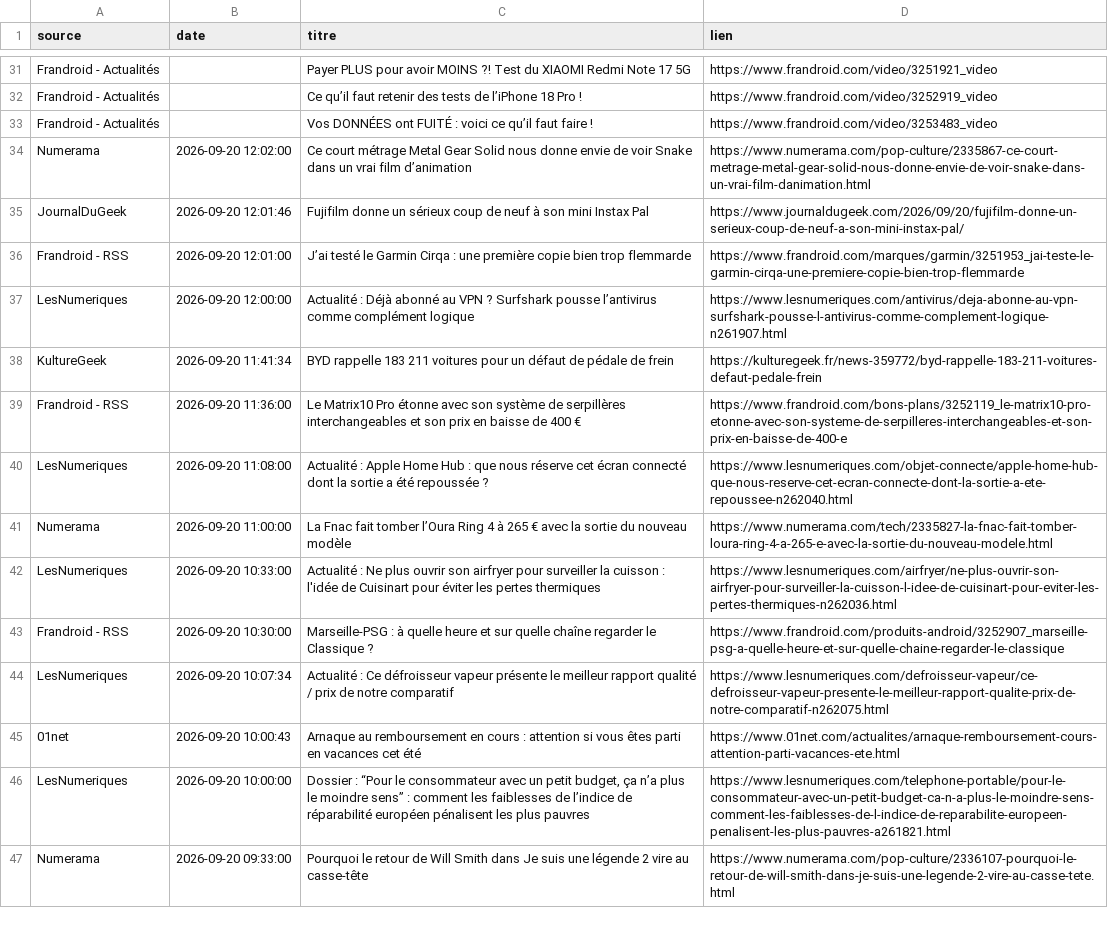
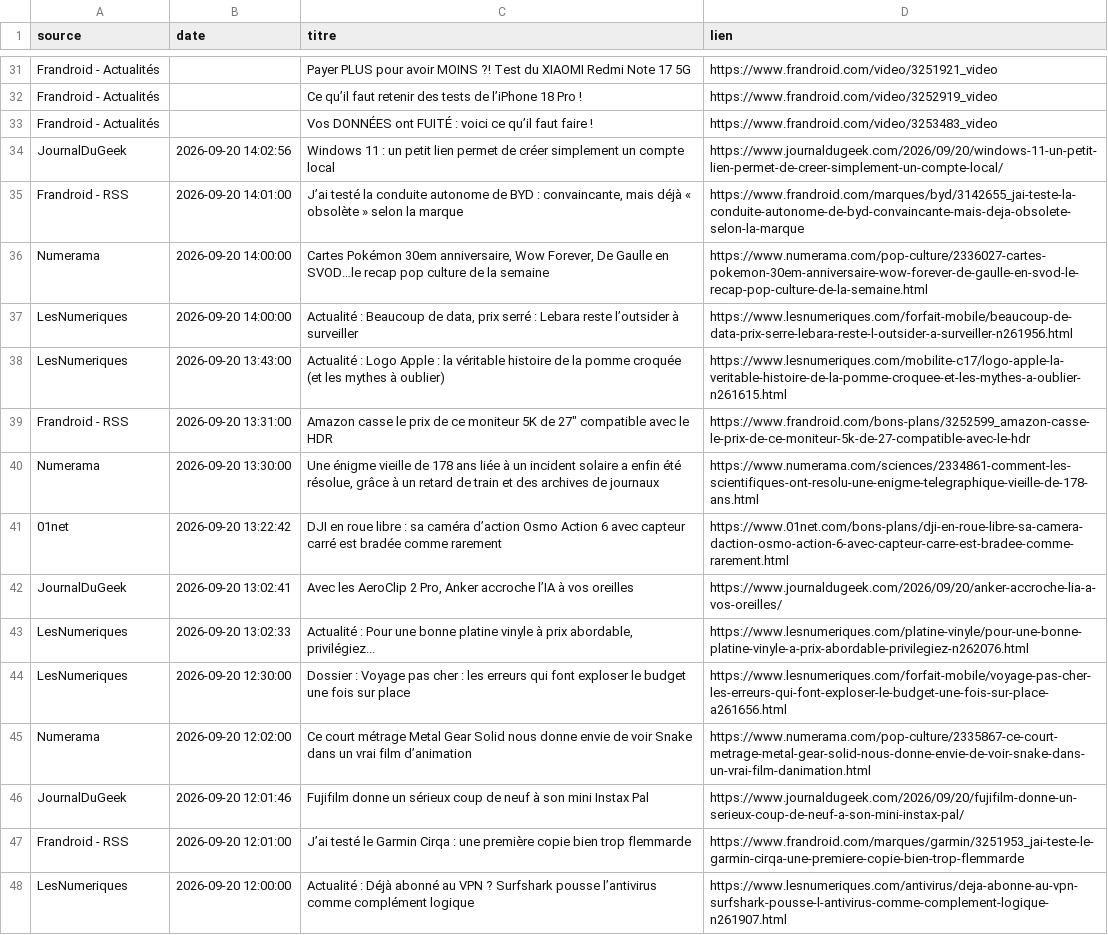
Before and after one commit to djhadef-star/rss-automation, a CSV file: output/rss_history.csv, drawn as a sheet; only a part is shown, gaps mark what is left out; the shorter side is filled out with more unchanged rows.

```diff
--- a/output/rss_history.csv
+++ b/output/rss_history.csv
@@ -33,2 +33,13 @@ Frandroid - Actualités,,Ce qu’il faut retenir des tests de l’iPhone 18 Pro
 Frandroid - Actualités,,Vos DONNÉES ont FUITÉ : voici ce qu’il faut faire !,https://www.frandroid.com/video/3253483_video
+JournalDuGeek,2026-09-20 14:02:56,Windows 11 : un petit lien permet de créer simplement un compte local,https://www.journaldugeek.com/2026/09/20/windows-11-un-petit-lien-permet-de-creer-simplement-un-compte-local/
+Frandroid - RSS,2026-09-20 14:01:00,"J’ai testé la conduite autonome de BYD : convaincante, mais déjà « obsolète » selon la marque",https://www.frandroid.com/marques/byd/3142655_jai-teste-la-conduite-autonome-de-byd-convaincante-mais-deja-obsolete-selon-la-marque
+Numerama,2026-09-20 14:00:00,"Cartes Pokémon 30em anniversaire, Wow Forever, De Gaulle en SVOD…le recap pop culture de la semaine",https://www.numerama.com/pop-culture/2336027-cartes-pokemon-30em-anniversaire-wow-forever-de-gaulle-en-svod-le-recap-pop-culture-de-la-semaine.html
+LesNumeriques,2026-09-20 14:00:00,"Actualité : Beaucoup de data, prix serré : Lebara reste l’outsider à surveiller",https://www.lesnumeriques.com/forfait-mobile/beaucoup-de-data-prix-serre-lebara-reste-l-outsider-a-surveiller-n261956.html
+LesNumeriques,2026-09-20 13:43:00,Actualité : Logo Apple : la véritable histoire de la pomme croquée (et les mythes à oublier),https://www.lesnumeriques.com/mobilite-c17/logo-apple-la-veritable-histoire-de-la-pomme-croquee-et-les-mythes-a-oublier-n261615.html
+Frandroid - RSS,2026-09-20 13:31:00,Amazon casse le prix de ce moniteur 5K de 27″ compatible avec le HDR,https://www.frandroid.com/bons-plans/3252599_amazon-casse-le-prix-de-ce-moniteur-5k-de-27-compatible-avec-le-hdr
+Numerama,2026-09-20 13:30:00,"Une énigme vieille de 178 ans liée à un incident solaire a enfin été résolue, grâce à un retard de train et des archives de journaux",https://www.numerama.com/sciences/2334861-comment-les-scientifiques-ont-resolu-une-enigme-telegraphique-vieille-de-178-ans.html
+01net,2026-09-20 13:22:42,DJI en roue libre : sa caméra d’action Osmo Action 6 avec capteur carré est bradée comme rarement,https://www.01net.com/bons-plans/dji-en-roue-libre-sa-camera-daction-osmo-action-6-avec-capteur-carre-est-bradee-comme-rarement.html
+JournalDuGeek,2026-09-20 13:02:41,"Avec les AeroClip 2 Pro, Anker accroche l’IA à vos oreilles",https://www.journaldugeek.com/2026/09/20/anker-accroche-lia-a-vos-oreilles/
+LesNumeriques,2026-09-20 13:02:33,"Actualité : Pour une bonne platine vinyle à prix abordable, privilégiez...",https://www.lesnumeriques.com/platine-vinyle/pour-une-bonne-platine-vinyle-a-prix-abordable-privilegiez-n262076.html
+LesNumeriques,2026-09-20 12:30:00,Dossier : Voyage pas cher : les erreurs qui font exploser le budget une fois sur place,https://www.lesnumeriques.com/forfait-mobile/voyage-pas-cher-les-erreurs-qui-font-exploser-le-budget-une-fois-sur-place-a261656.html
 Numerama,2026-09-20 12:02:00,Ce court métrage Metal Gear Solid nous donne envie de voir Snake dans un vrai film d’animation,https://www.numerama.com/pop-culture/2335867-ce-court-metrage-metal-gear-solid-nous-donne-envie-de-voir-snake-dans-un-vrai-film-danimation.html
```
